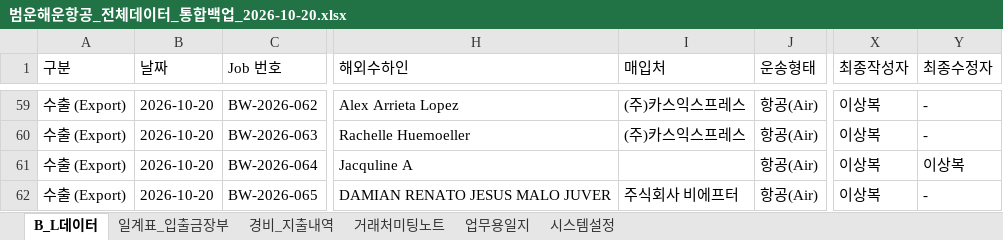
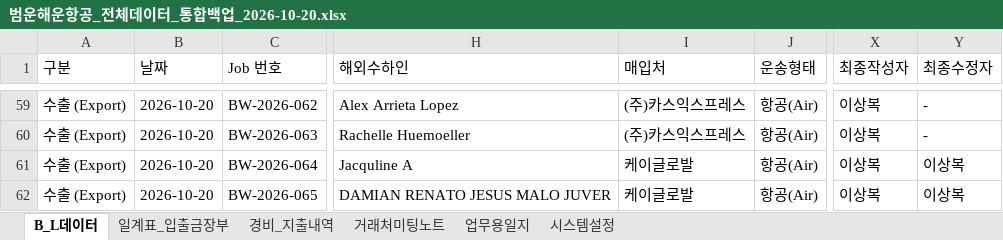
Before and after one commit to bumwoon/logics-app, an Excel workbook: 범운해운항공_전체데이터_통합백업_2026-10-20.xlsx, sheet B_L데이터, drawn as a sheet; only a part is shown, gaps mark what is left out; values as stored, in another font and other column widths than the file's, no borders; the diff names each change by its address in the sheet, - before the commit and + after, or states it on an @@ line.

Commit message:
Add files via upload

```diff
--- a/범운해운항공_전체데이터_통합백업_2026-10-20.xlsx (sheet B_L데이터)
+++ b/범운해운항공_전체데이터_통합백업_2026-10-20.xlsx (sheet B_L데이터)
-I61 (매입처): (empty)
+I61 (매입처): 케이글로발
-I62 (매입처): 주식회사 비에프터
+I62 (매입처): 케이글로발
-Y62 (최종수정자): -
+Y62 (최종수정자): 이상복
```
Also changed, not shown: sheet 시스템설정.
